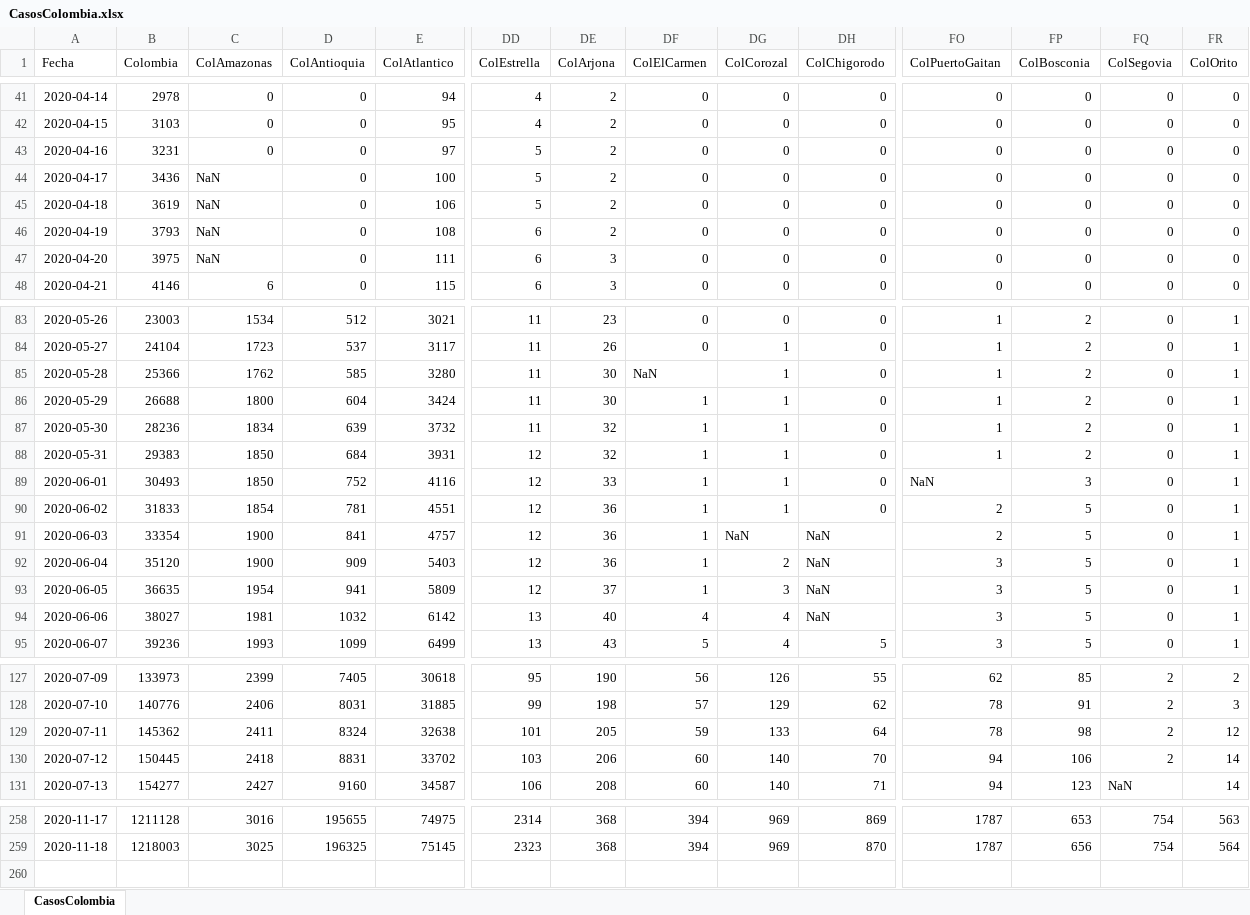
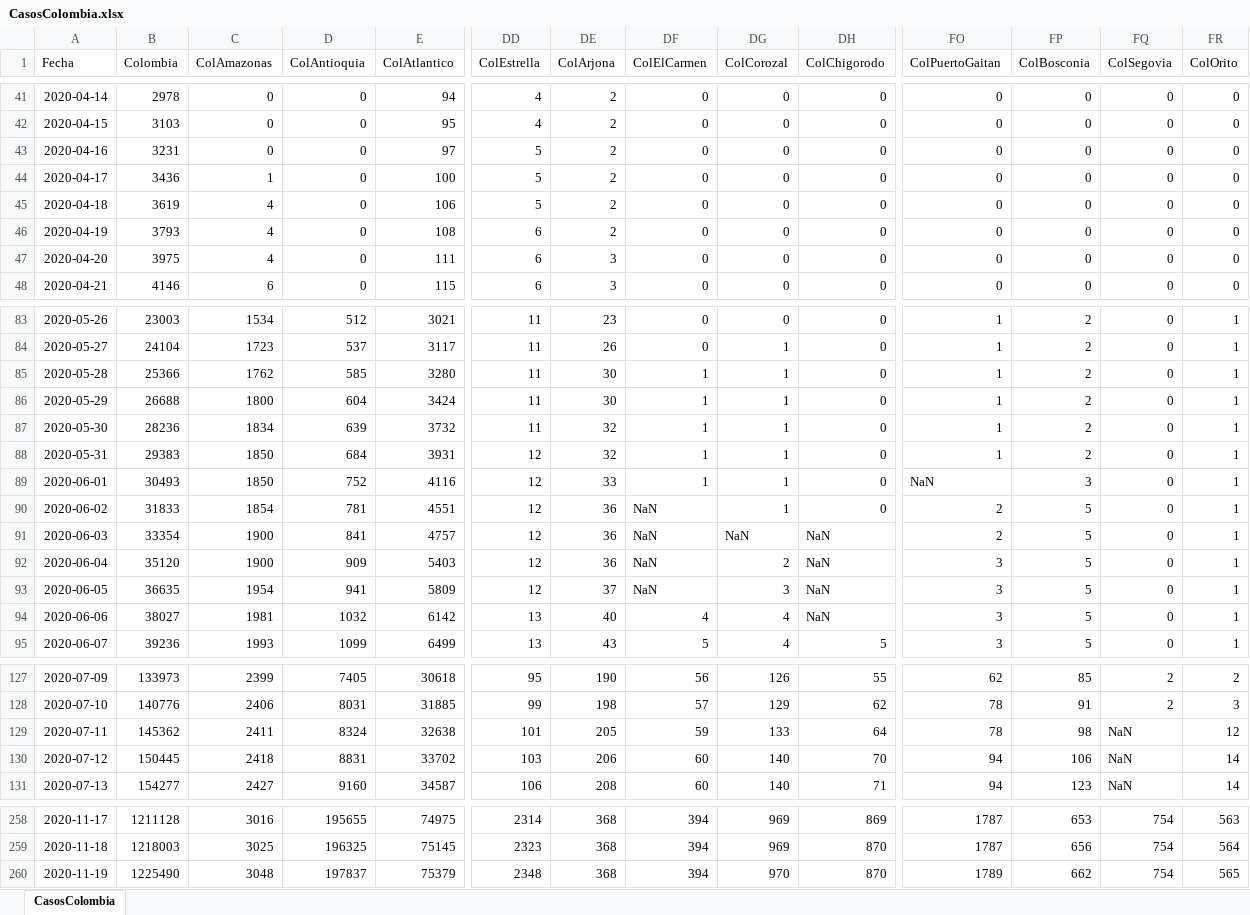
Before and after one commit to 1Alacer/covid, an Excel workbook: CasosColombia.xlsx, sheet CasosColombia, drawn as a sheet; only a part is shown, gaps mark what is left out; values as stored, in another font and other column widths than the file's, no borders; rows hold the shown columns only; the diff covers the shown part only; the diff names each change by its address in the sheet, - before the commit and + after, or states it on an @@ line.

```diff
--- a/CasosColombia.xlsx (sheet CasosColombia)
+++ b/CasosColombia.xlsx (sheet CasosColombia)
-C44 (ColAmazonas): NaN
+C44 (ColAmazonas): 1
-C45:C47 (ColAmazonas): NaN
+C45:C47 (ColAmazonas): 4
-DF85 (ColElCarmen): NaN
+DF85 (ColElCarmen): 1
-DF90:DF93 (ColElCarmen): 1
+DF90:DF93 (ColElCarmen): NaN
-FQ129:FQ130 (ColSegovia): 2
+FQ129:FQ130 (ColSegovia): NaN
+row 260: 2020-11-19 | 1225490 | 3048 | 197837 | 75379 | 2348 | 368 | 394 | 970 | 870 | 1789 | 662 | 754 | 565
```
Also changed, not shown: 2 edited cells elsewhere in this sheet, 1 other file.
